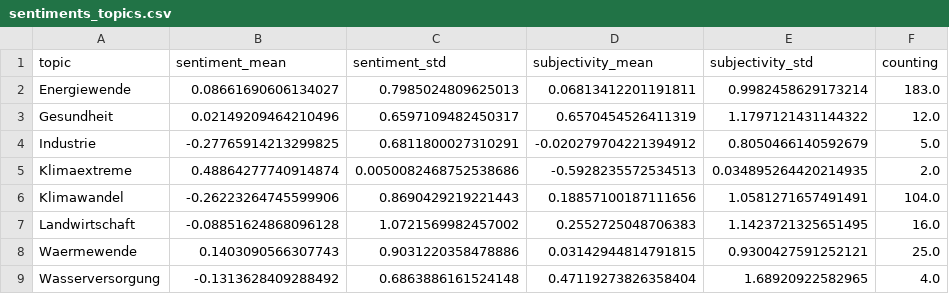
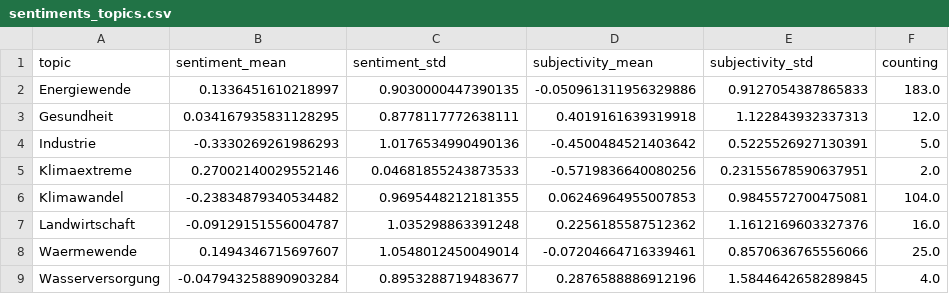
Before and after one commit to daschu83-news/climateIsComing, a CSV file: csv/sentiments_topics.csv, drawn as a sheet.

```diff
--- a/csv/sentiments_topics.csv
+++ b/csv/sentiments_topics.csv
@@ -1,9 +1,9 @@
 topic,sentiment_mean,sentiment_std,subjectivity_mean,subjectivity_std,counting
-Energiewende,0.08661690606134027,0.7985024809625013,0.06813412201191811,0.9982458629173214,183.0
-Gesundheit,0.02149209464210496,0.6597109482450317,0.6570454526411319,1.1797121431144322,12.0
-Industrie,-0.27765914213299825,0.6811800027310291,-0.020279704221394912,0.8050466140592679,5.0
-Klimaextreme,0.48864277740914874,0.0050082468752538686,-0.5928235572534513,0.034895264420214935,2.0
-Klimawandel,-0.26223264745599906,0.8690429219221443,0.18857100187111656,1.0581271657491491,104.0
-Landwirtschaft,-0.08851624868096128,1.0721569982457002,0.2552725048706383,1.1423721325651495,16.0
-Waermewende,0.1403090566307743,0.9031220358478886,0.03142944814791815,0.9300427591252121,25.0
-Wasserversorgung,-0.1313628409288492,0.6863886161524148,0.47119273826358404,1.68920922582965,4.0
+Energiewende,0.1336451610218997,0.9030000447390135,-0.050961311956329886,0.9127054387865833,183.0
+Gesundheit,0.034167935831128295,0.8778117772638111,0.4019161639319918,1.122843932337313,12.0
+Industrie,-0.3330269261986293,1.0176534990490136,-0.4500484521403642,0.5225526927130391,5.0
+Klimaextreme,0.27002140029552146,0.04681855243873533,-0.5719836640080256,0.23155678590637951,2.0
+Klimawandel,-0.23834879340534482,0.9695448212181355,0.06246964955007853,0.9845572700475081,104.0
+Landwirtschaft,-0.09129151556004787,1.035298863391248,0.2256185587512362,1.1612169603327376,16.0
+Waermewende,0.1494346715697607,1.0548012450049014,-0.07204664716339461,0.8570636765556066,25.0
+Wasserversorgung,-0.047943258890903284,0.8953288719483677,0.2876588886912196,1.5844642658289845,4.0
```
Also changed, not shown: csv/sentiments_domains.csv, csv/sentiments_keywords.csv, 7 other files.
